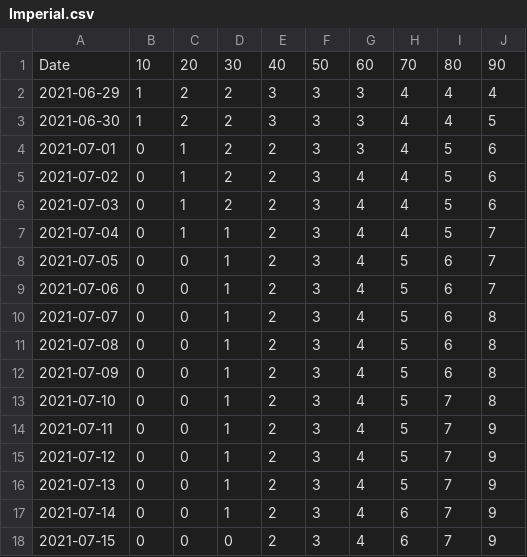
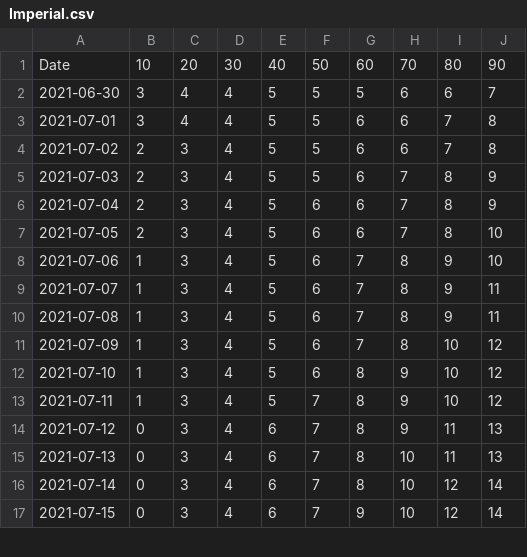
Before and after one commit to olshena/COVIDNearTerm, a CSV file: Projections/Archive/Imperial.csv, drawn as a sheet; only a part is shown; removed rows and columns are numbered as before the commit, all else as after; the diff covers the shown part only; the diff names each change by its address in the sheet, - before the commit and + after, or states it on an @@ line.

```diff
--- a/Projections/Archive/Imperial.csv
+++ b/Projections/Archive/Imperial.csv
-column C, row 1: 20; rows 3-18: 2 | 1 | 1 | 1 | 1 | 0 | 0 | 0 | 0 | 0 | 0 | 0 | 0 | 0 | 0 | 0
-column D, row 1: 30; rows 3-18: 2 | 2 | 2 | 2 | 1 | 1 | 1 | 1 | 1 | 1 | 1 | 1 | 1 | 1 | 1 | 0
-column E, row 1: 40; rows 3-18: 3 | 2 | 2 | 2 | 2 | 2 | 2 | 2 | 2 | 2 | 2 | 2 | 2 | 2 | 2 | 2
+column G, rows 1-17: 60 | 5 | 6 | 6 | 6 | 6 | 6 | 7 | 7 | 7 | 7 | 8 | 8 | 8 | 8 | 8 | 9
+column H, rows 1-17: 70 | 6 | 6 | 6 | 7 | 7 | 7 | 8 | 8 | 8 | 8 | 9 | 9 | 9 | 10 | 10 | 10
+column I, rows 1-17: 80 | 6 | 7 | 7 | 8 | 8 | 8 | 9 | 9 | 9 | 10 | 10 | 10 | 11 | 11 | 12 | 12
-C1: 50
+C1: 20
-D1: 60
+D1: 30
-E1: 70
+E1: 40
-F1: 80
+F1: 50
-row 2: 2021-06-29 | 1 | 2 | 2 | 3 | 3 | 3 | 4 | 4 | 4
-B2: 1
+B2: 3
-C2:C3: 3
+C2:C3: 4
-D2:D3: 3
+D2:D3: 4
-E2:E6: 4
+E2:E6: 5
-F2: 4
+F2: 5
-J2: 5
+J2: 7
-B3: 0
+B3: 3
-J3:J4: 6
+J3:J4: 8
-B4:B7: 0
+B4:B7: 2
-J5: 6
+J5: 9
-F6: 5
+F6: 6
-J6: 7
+J6: 9
-J7:J8: 7
+J7:J8: 10
-B8:B13: 0
+B8:B13: 1
-J9:J10: 8
+J9:J10: 11
-J11:J12: 8
+J11:J12: 12
-F12: 7
+F12: 6
-J13: 9
+J13: 12
-E14:E15: 5
+E14:E15: 6
-J14:J15: 9
+J14:J15: 13
-J16:J17: 9
+J16:J17: 14
```
Also changed, not shown: 1 added row and 21 edited cells elsewhere in this file, 1 other file.
